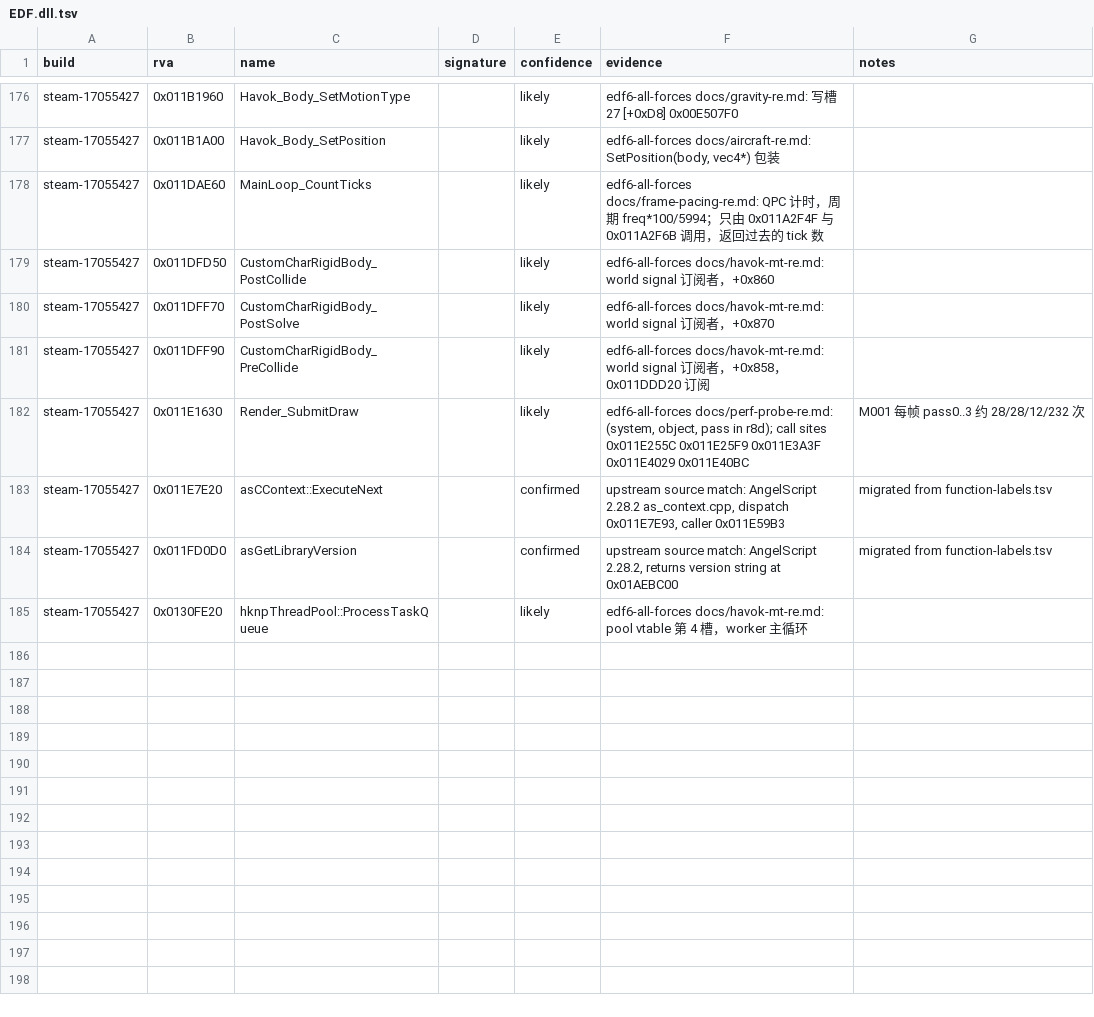
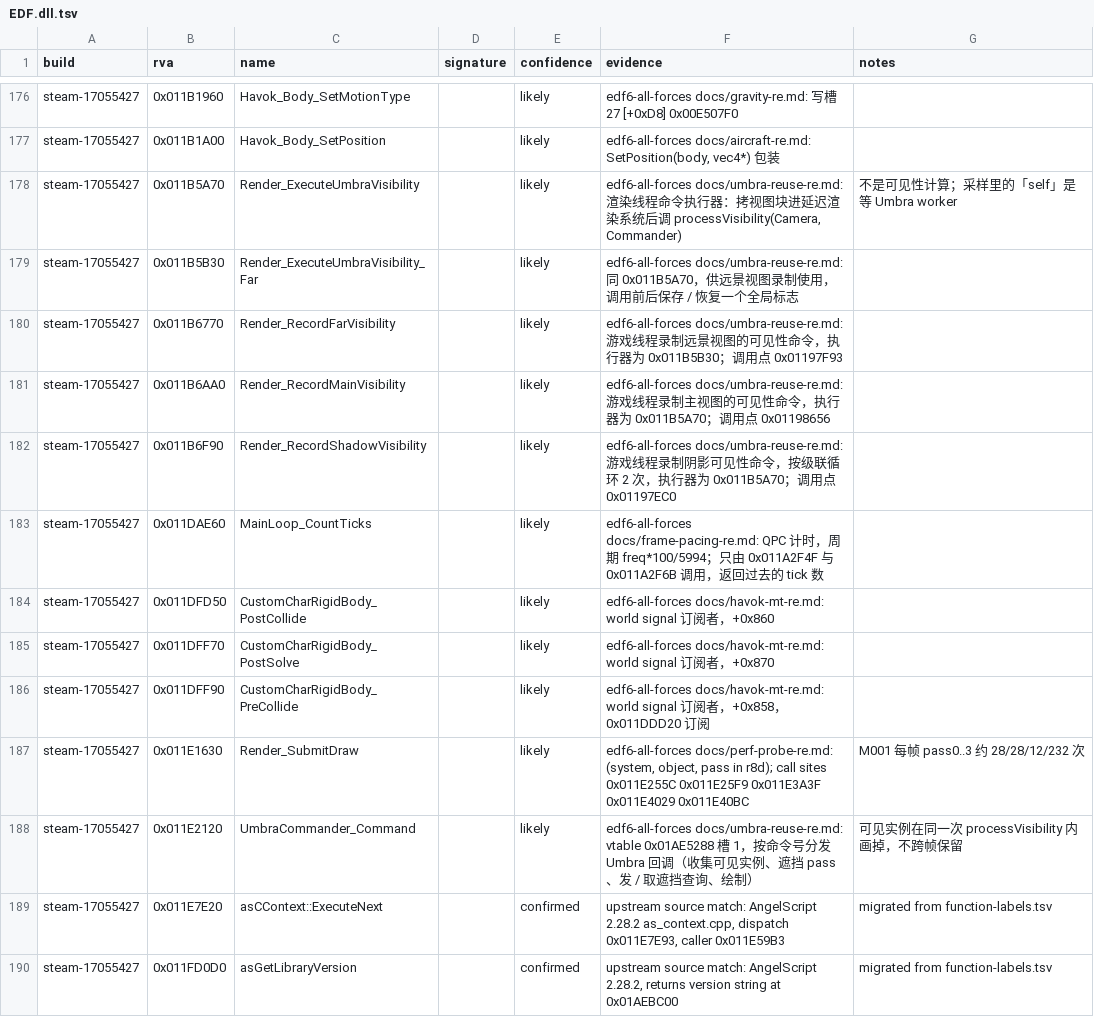
Before and after one commit to hajisensai/edf6-vanilla-re, a TSV file: shared/functions/EDF.dll.tsv, drawn as a sheet; only a part is shown, gaps mark what is left out; the shorter side is filled out with more unchanged rows.

Commit message:
Umbra 可见性：录制 / 执行器 / Commander 函数名与笔记（只写结论）

```diff
--- a/shared/functions/EDF.dll.tsv
+++ b/shared/functions/EDF.dll.tsv
@@ -177,2 +177,7 @@ steam-17055427	0x011B1960	Havok_Body_SetMotionType		likely	edf6-all-forces docs/
 steam-17055427	0x011B1A00	Havok_Body_SetPosition		likely	edf6-all-forces docs/aircraft-re.md: SetPosition(body, vec4*) 包装	
+steam-17055427	0x011B5A70	Render_ExecuteUmbraVisibility		likely	edf6-all-forces docs/umbra-reuse-re.md: 渲染线程命令执行器：拷视图块进延迟渲染系统后调 processVisibility(Camera, Commander)	不是可见性计算；采样里的「self」是等 Umbra worker
+steam-17055427	0x011B5B30	Render_ExecuteUmbraVisibility_Far		likely	edf6-all-forces docs/umbra-reuse-re.md: 同 0x011B5A70，供远景视图录制使用，调用前后保存 / 恢复一个全局标志	
+steam-17055427	0x011B6770	Render_RecordFarVisibility		likely	edf6-all-forces docs/umbra-reuse-re.md: 游戏线程录制远景视图的可见性命令，执行器为 0x011B5B30；调用点 0x01197F93	
+steam-17055427	0x011B6AA0	Render_RecordMainVisibility		likely	edf6-all-forces docs/umbra-reuse-re.md: 游戏线程录制主视图的可见性命令，执行器为 0x011B5A70；调用点 0x01198656	
+steam-17055427	0x011B6F90	Render_RecordShadowVisibility		likely	edf6-all-forces docs/umbra-reuse-re.md: 游戏线程录制阴影可见性命令，按级联循环 2 次，执行器为 0x011B5A70；调用点 0x01197EC0	
 steam-17055427	0x011DAE60	MainLoop_CountTicks		likely	edf6-all-forces docs/frame-pacing-re.md: QPC 计时，周期 freq*100/5994；只由 0x011A2F4F 与 0x011A2F6B 调用，返回过去的 tick 数	
@@ -182,2 +187,3 @@ steam-17055427	0x011DFF90	CustomCharRigidBody_PreCollide		likely	edf6-all-forces
 steam-17055427	0x011E1630	Render_SubmitDraw		likely	edf6-all-forces docs/perf-probe-re.md: (system, object, pass in r8d); call sites 0x011E255C 0x011E25F9 0x011E3A3F 0x011E4029 0x011E40BC	M001 每帧 pass0..3 约 28/28/12/232 次
+steam-17055427	0x011E2120	UmbraCommander_Command		likely	edf6-all-forces docs/umbra-reuse-re.md: vtable 0x01AE5288 槽 1，按命令号分发 Umbra 回调（收集可见实例、遮挡 pass、发 / 取遮挡查询、绘制）	可见实例在同一次 processVisibility 内画掉，不跨帧保留
 steam-17055427	0x011E7E20	asCContext::ExecuteNext		confirmed	upstream source match: AngelScript 2.28.2 as_context.cpp, dispatch 0x011E7E93, caller 0x011E59B3	migrated from function-labels.tsv
```
Also changed, not shown: shared/data/EDF.dll.tsv, 1 other file.
